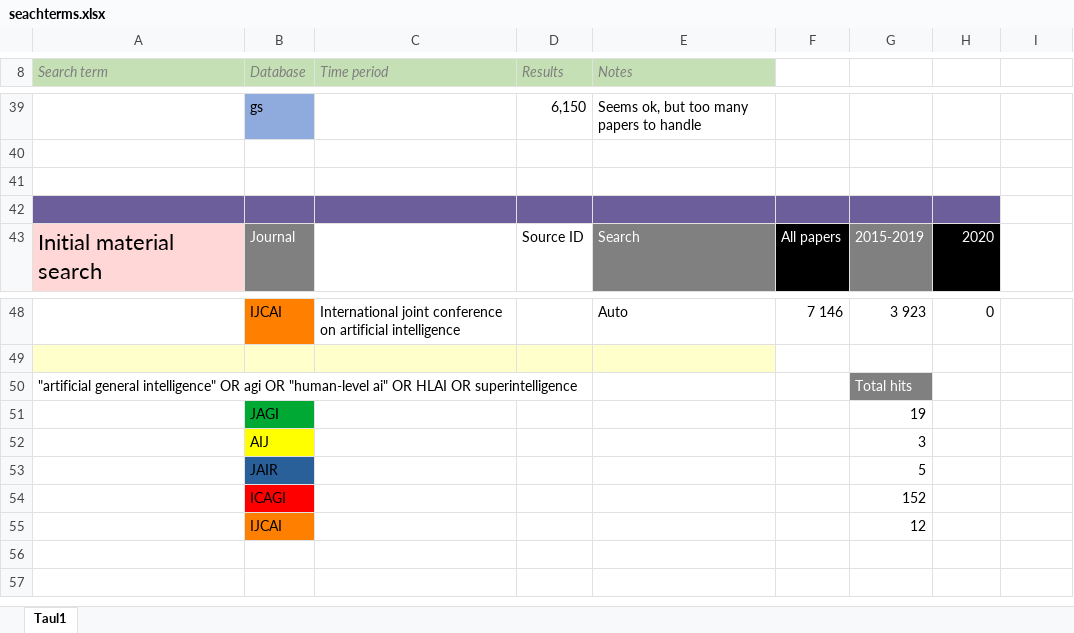
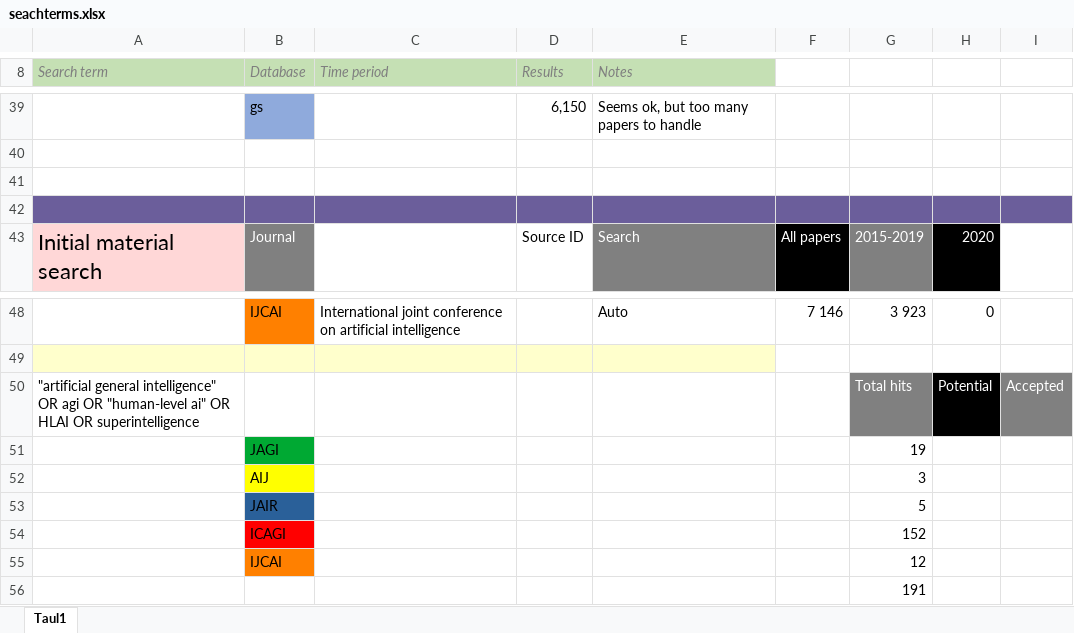
Before and after one commit to Ozame/aigrad, an Excel workbook: gradu/seachterms.xlsx, sheet Taul1, drawn as a sheet; only a part is shown, gaps mark what is left out; values as stored, in another font and other column widths than the file's, no borders; the diff names each change by its address in the sheet, - before the commit and + after, or states it on an @@ line.

```diff
--- a/gradu/seachterms.xlsx (sheet Taul1)
+++ b/gradu/seachterms.xlsx (sheet Taul1)
-I42 fill: none
+I42 fill: #6B5E9B
-H50: (empty)
+H50: Potential
-H50 fill: none
+H50 fill: #000000
-I50: (empty)
+I50: Accepted
-I50 fill: none
+I50 fill: #808080
+row 56:  |  |  |  |  |  | 191
```
Also changed, not shown: gradu/material_search.xlsx, 1 other file.
